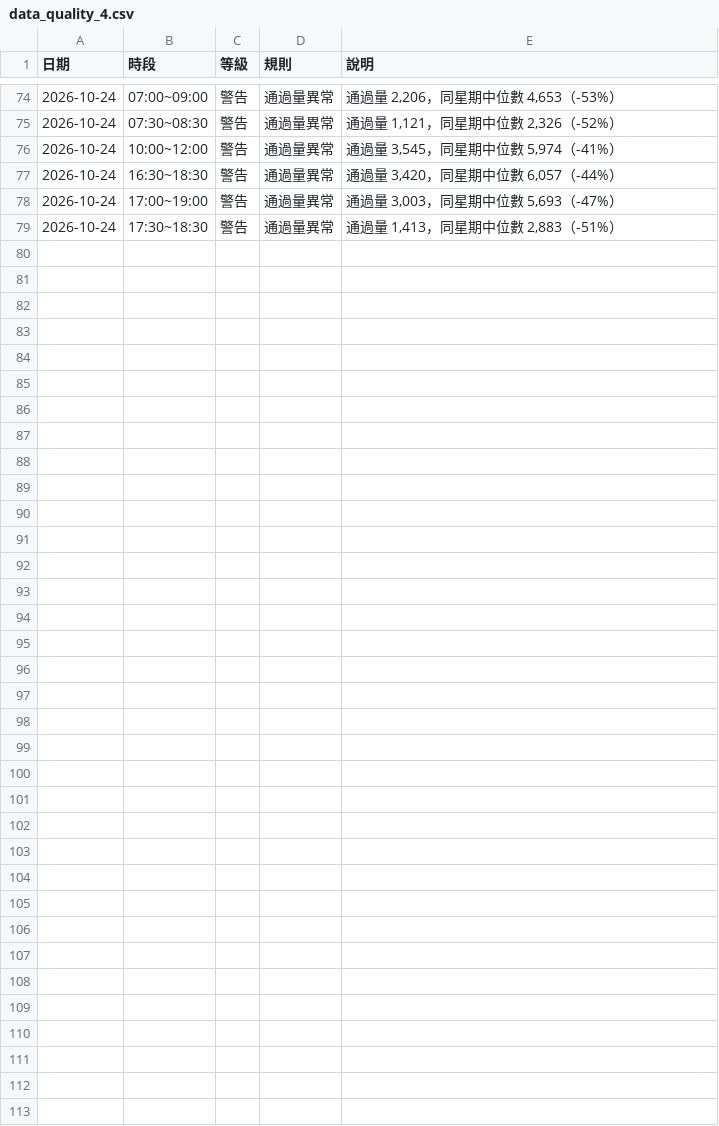
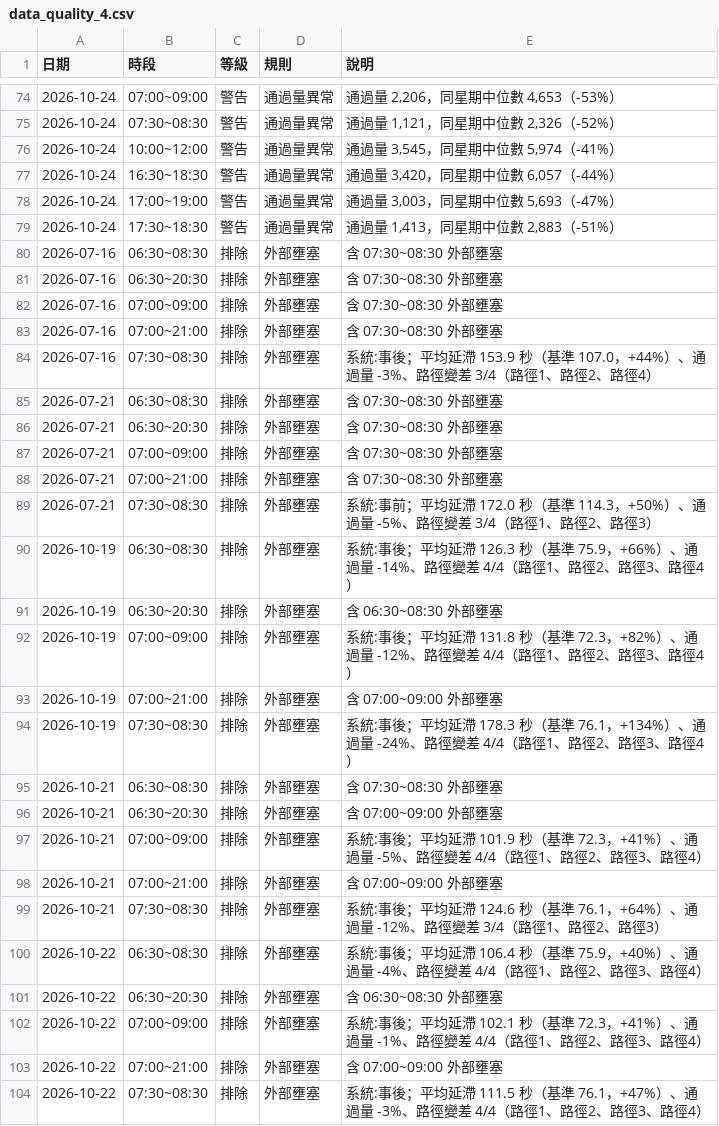
Before and after one commit to babamama1025/ai-signal-perf, a CSV file: data/data_quality_4.csv, drawn as a sheet; only a part is shown, gaps mark what is left out.

```diff
--- a/data/data_quality_4.csv
+++ b/data/data_quality_4.csv
@@ -79 +79,26 @@
 2026-10-24,17:30~18:30,警告,通過量異常,"通過量 1,413，同星期中位數 2,883（-51%）"
+2026-07-16,06:30~08:30,排除,外部壅塞,含 07:30~08:30 外部壅塞
+2026-07-16,06:30~20:30,排除,外部壅塞,含 07:30~08:30 外部壅塞
+2026-07-16,07:00~09:00,排除,外部壅塞,含 07:30~08:30 外部壅塞
+2026-07-16,07:00~21:00,排除,外部壅塞,含 07:30~08:30 外部壅塞
+2026-07-16,07:30~08:30,排除,外部壅塞,系統:事後；平均延滯 153.9 秒（基準 107.0，+44%）、通過量 -3%、路徑變差 3/4（路徑1、路徑2、路徑4）
+2026-07-21,06:30~08:30,排除,外部壅塞,含 07:30~08:30 外部壅塞
+2026-07-21,06:30~20:30,排除,外部壅塞,含 07:30~08:30 外部壅塞
+2026-07-21,07:00~09:00,排除,外部壅塞,含 07:30~08:30 外部壅塞
+2026-07-21,07:00~21:00,排除,外部壅塞,含 07:30~08:30 外部壅塞
+2026-07-21,07:30~08:30,排除,外部壅塞,系統:事前；平均延滯 172.0 秒（基準 114.3，+50%）、通過量 -5%、路徑變差 3/4（路徑1、路徑2、路徑3）
+2026-10-19,06:30~08:30,排除,外部壅塞,系統:事後；平均延滯 126.3 秒（基準 75.9，+66%）、通過量 -14%、路徑變差 4/4（路徑1、路徑2、路徑3、路徑4）
+2026-10-19,06:30~20:30,排除,外部壅塞,含 06:30~08:30 外部壅塞
+2026-10-19,07:00~09:00,排除,外部壅塞,系統:事後；平均延滯 131.8 秒（基準 72.3，+82%）、通過量 -12%、路徑變差 4/4（路徑1、路徑2、路徑3、路徑4）
+2026-10-19,07:00~21:00,排除,外部壅塞,含 07:00~09:00 外部壅塞
+2026-10-19,07:30~08:30,排除,外部壅塞,系統:事後；平均延滯 178.3 秒（基準 76.1，+134%）、通過量 -24%、路徑變差 4/4（路徑1、路徑2、路徑3、路徑4）
+2026-10-21,06:30~08:30,排除,外部壅塞,含 07:30~08:30 外部壅塞
+2026-10-21,06:30~20:30,排除,外部壅塞,含 07:00~09:00 外部壅塞
+2026-10-21,07:00~09:00,排除,外部壅塞,系統:事後；平均延滯 101.9 秒（基準 72.3，+41%）、通過量 -5%、路徑變差 4/4（路徑1、路徑2、路徑3、路徑4）
+2026-10-21,07:00~21:00,排除,外部壅塞,含 07:00~09:00 外部壅塞
+2026-10-21,07:30~08:30,排除,外部壅塞,系統:事後；平均延滯 124.6 秒（基準 76.1，+64%）、通過量 -12%、路徑變差 3/4（路徑1、路徑2、路徑3）
+2026-10-22,06:30~08:30,排除,外部壅塞,系統:事後；平均延滯 106.4 秒（基準 75.9，+40%）、通過量 -4%、路徑變差 4/4（路徑1、路徑2、路徑3、路徑4）
+2026-10-22,06:30~20:30,排除,外部壅塞,含 06:30~08:30 外部壅塞
+2026-10-22,07:00~09:00,排除,外部壅塞,系統:事後；平均延滯 102.1 秒（基準 72.3，+41%）、通過量 -1%、路徑變差 4/4（路徑1、路徑2、路徑3、路徑4）
+2026-10-22,07:00~21:00,排除,外部壅塞,含 07:00~09:00 外部壅塞
+2026-10-22,07:30~08:30,排除,外部壅塞,系統:事後；平均延滯 111.5 秒（基準 76.1，+47%）、通過量 -3%、路徑變差 4/4（路徑1、路徑2、路徑3、路徑4）
```
Also changed, not shown: 6 other files.
